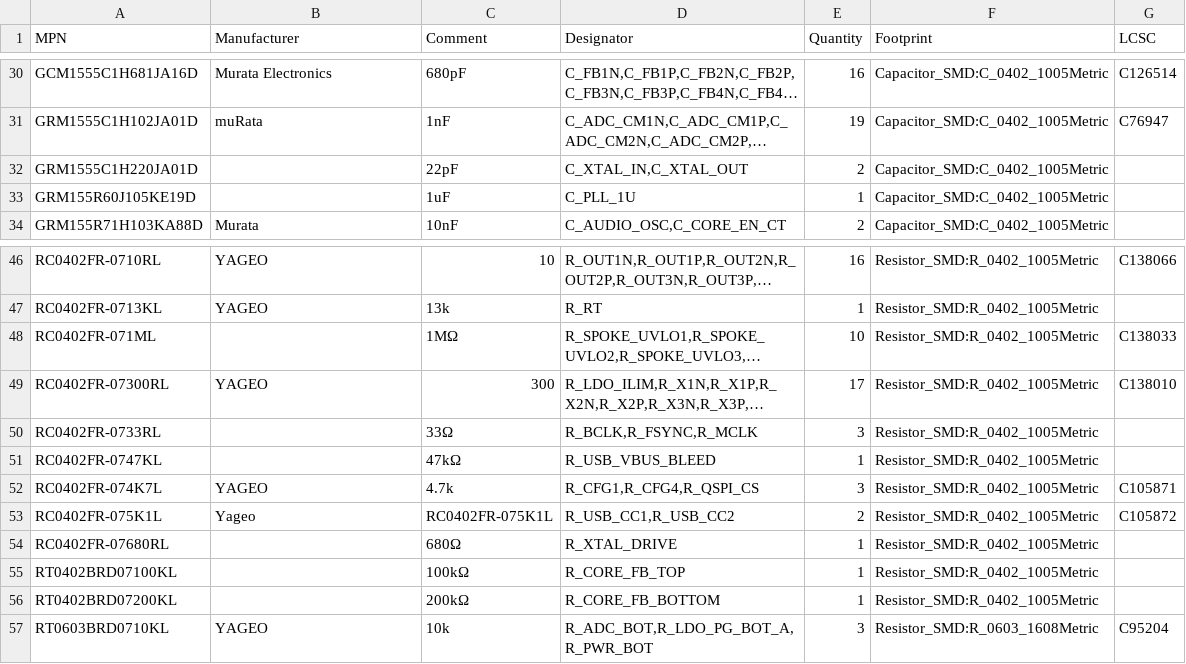
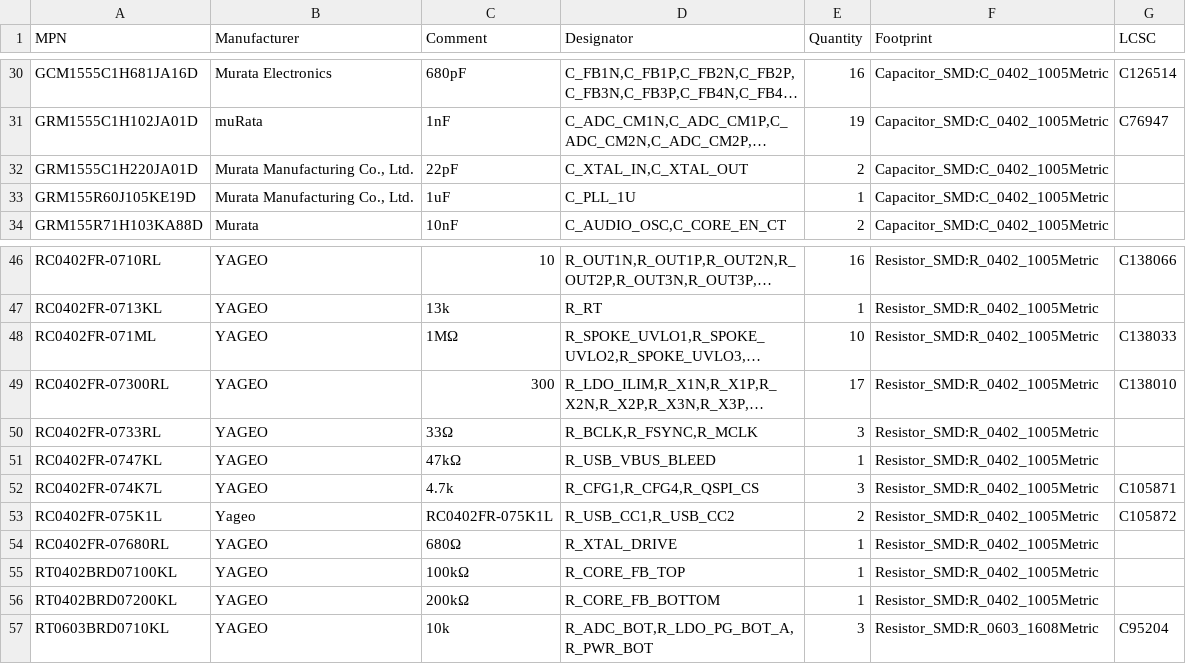
Before and after one commit to misko/prompt2device, a CSV file: projects/crow-usb-carrier-v1/01_docs/sourcing/exact-parts.csv, drawn as a sheet; only a part is shown, gaps mark what is left out; long unchanged cells end in …; the diff names each change by its address in the sheet, - before the commit and + after, or states it on an @@ line.

```diff
--- a/projects/crow-usb-carrier-v1/01_docs/sourcing/exact-parts.csv
+++ b/projects/crow-usb-carrier-v1/01_docs/sourcing/exact-parts.csv
-B32:B33 (Manufacturer): (empty)
+B32:B33 (Manufacturer): Murata Manufacturing Co., Ltd.
-B48 (Manufacturer): (empty)
+B48 (Manufacturer): YAGEO
-B50:B51 (Manufacturer): (empty)
+B50:B51 (Manufacturer): YAGEO
-B54:B56 (Manufacturer): (empty)
+B54:B56 (Manufacturer): YAGEO
```
Also changed, not shown: 5 other files.
